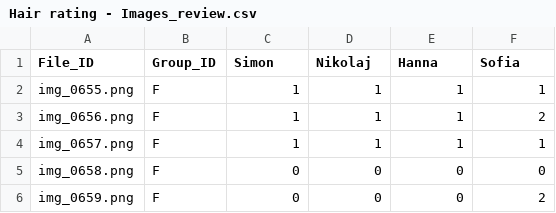
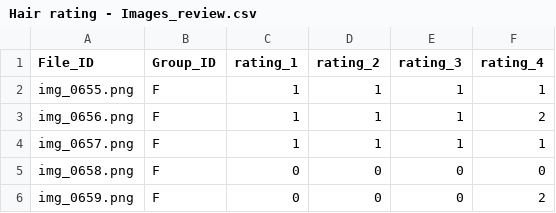
Before and after one commit to Simon-Simonsen/2025-FYP-groupF, a CSV file: result/Hair rating - Images_review.csv, drawn as a sheet; only a part is shown.

Commit message:
Changed the names to rating_1 to rating_4.

```diff
--- a/result/Hair rating - Images_review.csv
+++ b/result/Hair rating - Images_review.csv
@@ -1,2 +1,2 @@
-File_ID,Group_ID,Simon,Nikolaj,Hanna,Sofia
+File_ID,Group_ID,rating_1,rating_2,rating_3,rating_4
 img_0655.png,F,1,1,1,1
```
